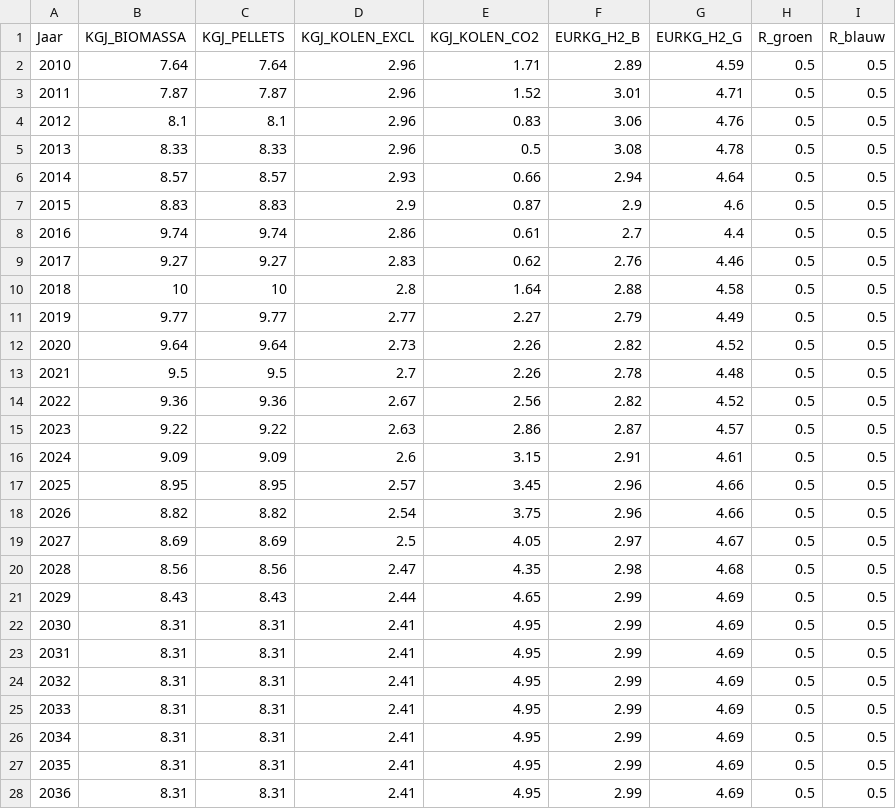
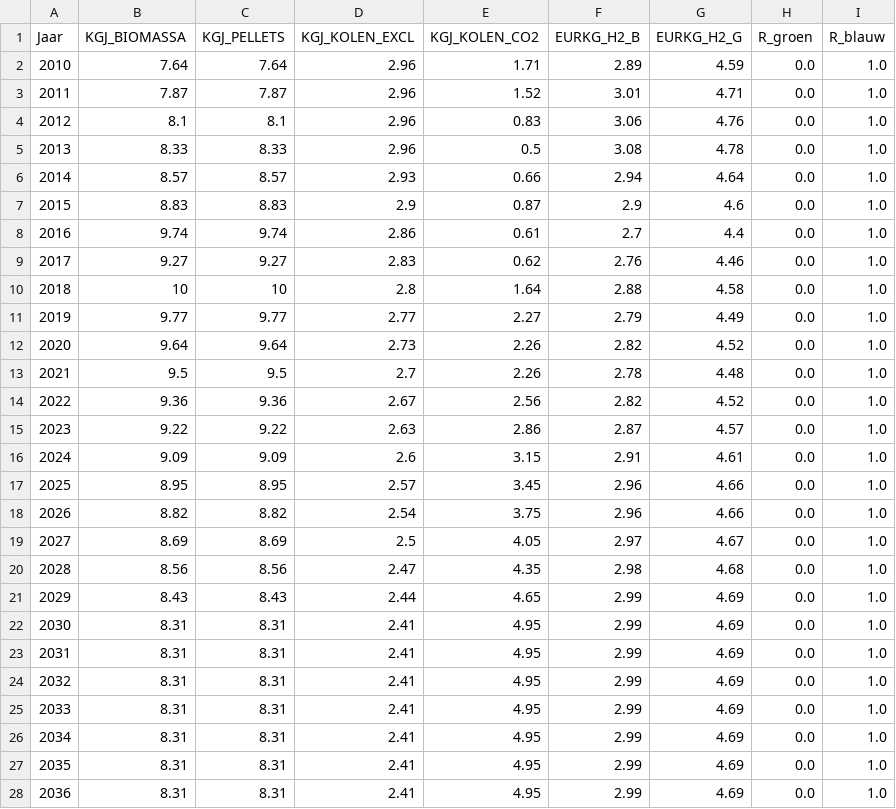
Before and after one commit to RuudvandenWijngaart/VestaDV, a CSV file: data/OverigeKosten.csv, drawn as a sheet; only a part is shown; the diff covers the shown part only.

```diff
--- a/data/OverigeKosten.csv
+++ b/data/OverigeKosten.csv
@@ -1,28 +1,28 @@
 Jaar;KGJ_BIOMASSA;KGJ_PELLETS;KGJ_KOLEN_EXCL;KGJ_KOLEN_CO2;EURKG_H2_B;EURKG_H2_G;R_groen;R_blauw
-2010;7.64;7.64;2.96;1.71;2.89;4.59;0.5;0.5
-2011;7.87;7.87;2.96;1.52;3.01;4.71;0.5;0.5
-2012;8.1;8.1;2.96;0.83;3.06;4.76;0.5;0.5
-2013;8.33;8.33;2.96;0.5;3.08;4.78;0.5;0.5
-2014;8.57;8.57;2.93;0.66;2.94;4.64;0.5;0.5
-2015;8.83;8.83;2.9;0.87;2.9;4.6;0.5;0.5
-2016;9.74;9.74;2.86;0.61;2.7;4.4;0.5;0.5
-2017;9.27;9.27;2.83;0.62;2.76;4.46;0.5;0.5
-2018;10;10;2.8;1.64;2.88;4.58;0.5;0.5
-2019;9.77;9.77;2.77;2.27;2.79;4.49;0.5;0.5
-2020;9.64;9.64;2.73;2.26;2.82;4.52;0.5;0.5
-2021;9.5;9.5;2.7;2.26;2.78;4.48;0.5;0.5
-2022;9.36;9.36;2.67;2.56;2.82;4.52;0.5;0.5
-2023;9.22;9.22;2.63;2.86;2.87;4.57;0.5;0.5
-2024;9.09;9.09;2.6;3.15;2.91;4.61;0.5;0.5
-2025;8.95;8.95;2.57;3.45;2.96;4.66;0.5;0.5
-2026;8.82;8.82;2.54;3.75;2.96;4.66;0.5;0.5
-2027;8.69;8.69;2.5;4.05;2.97;4.67;0.5;0.5
-2028;8.56;8.56;2.47;4.35;2.98;4.68;0.5;0.5
-2029;8.43;8.43;2.44;4.65;2.99;4.69;0.5;0.5
-2030;8.31;8.31;2.41;4.95;2.99;4.69;0.5;0.5
-2031;8.31;8.31;2.41;4.95;2.99;4.69;0.5;0.5
-2032;8.31;8.31;2.41;4.95;2.99;4.69;0.5;0.5
-2033;8.31;8.31;2.41;4.95;2.99;4.69;0.5;0.5
-2034;8.31;8.31;2.41;4.95;2.99;4.69;0.5;0.5
-2035;8.31;8.31;2.41;4.95;2.99;4.69;0.5;0.5
-2036;8.31;8.31;2.41;4.95;2.99;4.69;0.5;0.5
+2010;7.64;7.64;2.96;1.71;2.89;4.59;0.0;1.0
+2011;7.87;7.87;2.96;1.52;3.01;4.71;0.0;1.0
+2012;8.1;8.1;2.96;0.83;3.06;4.76;0.0;1.0
+2013;8.33;8.33;2.96;0.5;3.08;4.78;0.0;1.0
+2014;8.57;8.57;2.93;0.66;2.94;4.64;0.0;1.0
+2015;8.83;8.83;2.9;0.87;2.9;4.6;0.0;1.0
+2016;9.74;9.74;2.86;0.61;2.7;4.4;0.0;1.0
+2017;9.27;9.27;2.83;0.62;2.76;4.46;0.0;1.0
+2018;10;10;2.8;1.64;2.88;4.58;0.0;1.0
+2019;9.77;9.77;2.77;2.27;2.79;4.49;0.0;1.0
+2020;9.64;9.64;2.73;2.26;2.82;4.52;0.0;1.0
+2021;9.5;9.5;2.7;2.26;2.78;4.48;0.0;1.0
+2022;9.36;9.36;2.67;2.56;2.82;4.52;0.0;1.0
+2023;9.22;9.22;2.63;2.86;2.87;4.57;0.0;1.0
+2024;9.09;9.09;2.6;3.15;2.91;4.61;0.0;1.0
+2025;8.95;8.95;2.57;3.45;2.96;4.66;0.0;1.0
+2026;8.82;8.82;2.54;3.75;2.96;4.66;0.0;1.0
+2027;8.69;8.69;2.5;4.05;2.97;4.67;0.0;1.0
+2028;8.56;8.56;2.47;4.35;2.98;4.68;0.0;1.0
+2029;8.43;8.43;2.44;4.65;2.99;4.69;0.0;1.0
+2030;8.31;8.31;2.41;4.95;2.99;4.69;0.0;1.0
+2031;8.31;8.31;2.41;4.95;2.99;4.69;0.0;1.0
+2032;8.31;8.31;2.41;4.95;2.99;4.69;0.0;1.0
+2033;8.31;8.31;2.41;4.95;2.99;4.69;0.0;1.0
+2034;8.31;8.31;2.41;4.95;2.99;4.69;0.0;1.0
+2035;8.31;8.31;2.41;4.95;2.99;4.69;0.0;1.0
+2036;8.31;8.31;2.41;4.95;2.99;4.69;0.0;1.0
```
Also changed, not shown: 28 edited cells elsewhere in this file, data/OverigeKosten_GAhoog.csv, data/OverigeKosten_GAlaag.csv, 7 other files.
